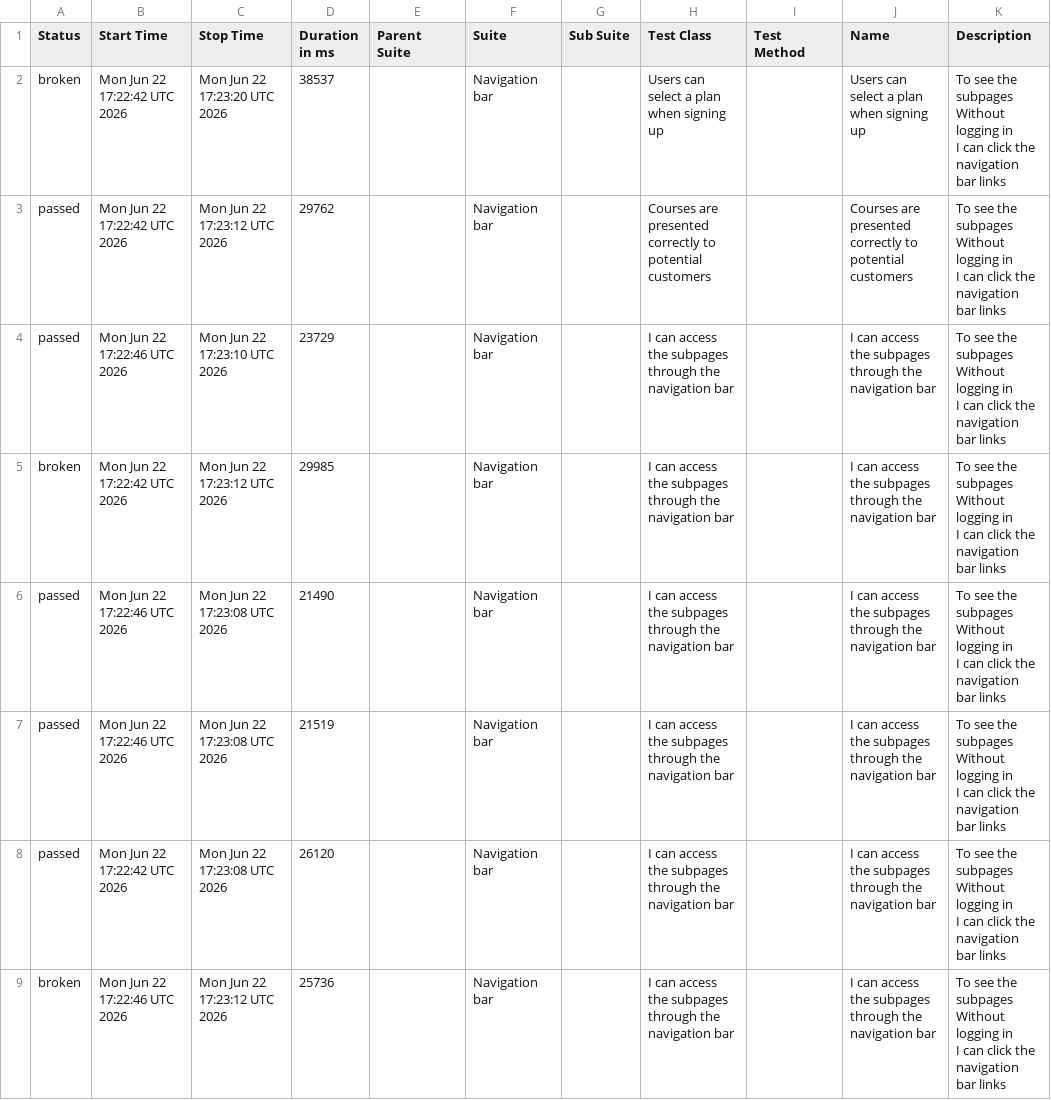
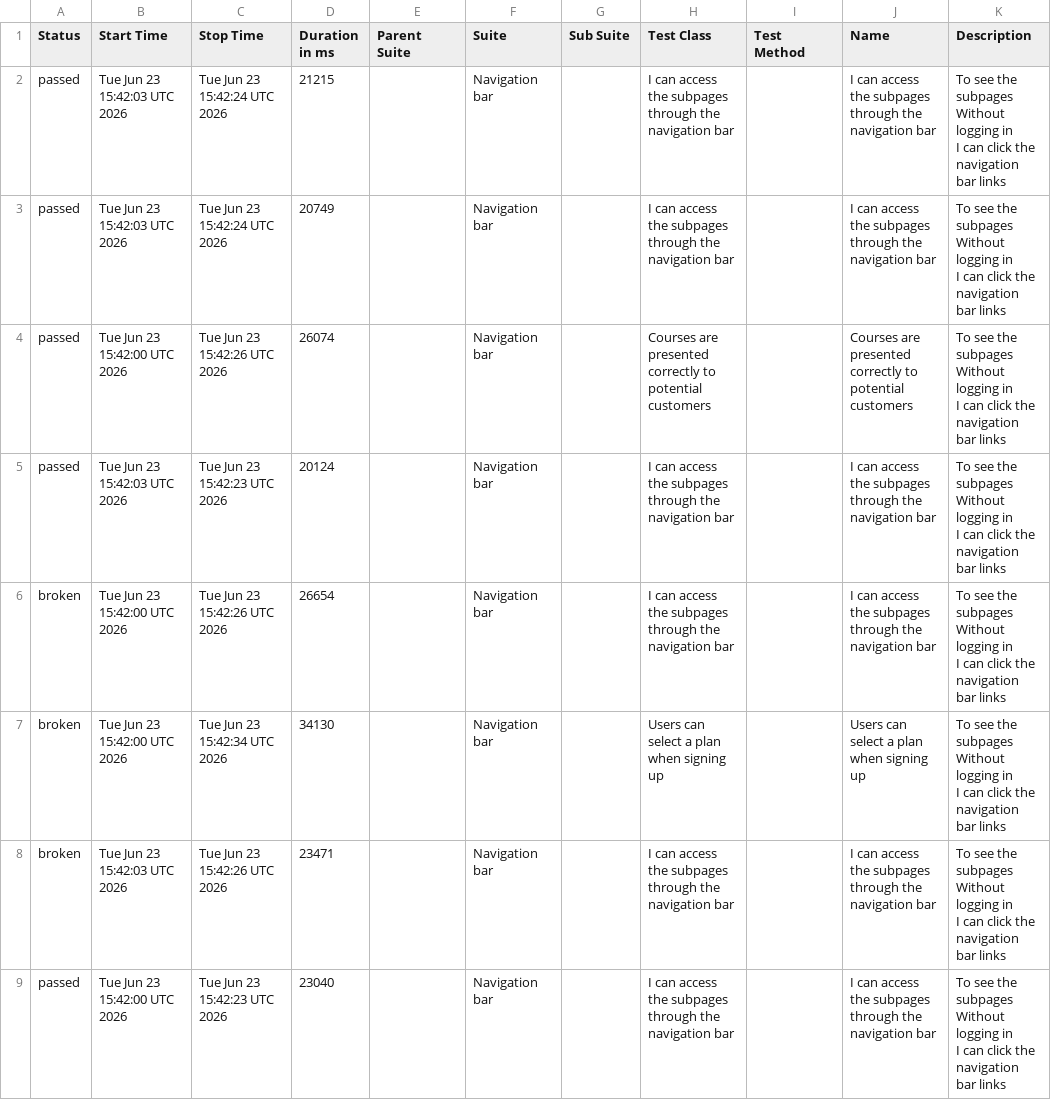
Before and after one commit to ingmarcela27/ci-reporting-building-block, a CSV file: allureReport/data/suites.csv, drawn as a sheet.

```diff
--- a/allureReport/data/suites.csv
+++ b/allureReport/data/suites.csv
@@ -1,25 +1,25 @@
 "Status","Start Time","Stop Time","Duration in ms","Parent Suite","Suite","Sub Suite","Test Class","Test Method","Name","Description"
-"broken","Mon Jun 22 17:22:42 UTC 2026","Mon Jun 22 17:23:20 UTC 2026","38537","","Navigation bar","","Users can select a plan when signing up","","Users can select a plan when signing up","  To see the subpages
-  Without logging in
-  I can click the navigation bar links"
-"passed","Mon Jun 22 17:22:42 UTC 2026","Mon Jun 22 17:23:12 UTC 2026","29762","","Navigation bar","","Courses are presented correctly to potential customers","","Courses are presented correctly to potential customers","  To see the subpages
-  Without logging in
-  I can click the navigation bar links"
-"passed","Mon Jun 22 17:22:46 UTC 2026","Mon Jun 22 17:23:10 UTC 2026","23729","","Navigation bar","","I can access the subpages through the navigation bar","","I can access the subpages through the navigation bar","  To see the subpages
-  Without logging in
-  I can click the navigation bar links"
-"broken","Mon Jun 22 17:22:42 UTC 2026","Mon Jun 22 17:23:12 UTC 2026","29985","","Navigation bar","","I can access the subpages through the navigation bar","","I can access the subpages through the navigation bar","  To see the subpages
-  Without logging in
-  I can click the navigation bar links"
-"passed","Mon Jun 22 17:22:46 UTC 2026","Mon Jun 22 17:23:08 UTC 2026","21490","","Navigation bar","","I can access the subpages through the navigation bar","","I can access the subpages through the navigation bar","  To see the subpages
-  Without logging in
-  I can click the navigation bar links"
-"passed","Mon Jun 22 17:22:46 UTC 2026","Mon Jun 22 17:23:08 UTC 2026","21519","","Navigation bar","","I can access the subpages through the navigation bar","","I can access the subpages through the navigation bar","  To see the subpages
-  Without logging in
-  I can click the navigation bar links"
-"passed","Mon Jun 22 17:22:42 UTC 2026","Mon Jun 22 17:23:08 UTC 2026","26120","","Navigation bar","","I can access the subpages through the navigation bar","","I can access the subpages through the navigation bar","  To see the subpages
-  Without logging in
-  I can click the navigation bar links"
-"broken","Mon Jun 22 17:22:46 UTC 2026","Mon Jun 22 17:23:12 UTC 2026","25736","","Navigation bar","","I can access the subpages through the navigation bar","","I can access the subpages through the navigation bar","  To see the subpages
-  Without logging in
-  I can click the navigation bar links"
+"passed","Tue Jun 23 15:42:03 UTC 2026","Tue Jun 23 15:42:24 UTC 2026","21215","","Navigation bar","","I can access the subpages through the navigation bar","","I can access the subpages through the navigation bar","  To see the subpages
+  Without logging in
+  I can click the navigation bar links"
+"passed","Tue Jun 23 15:42:03 UTC 2026","Tue Jun 23 15:42:24 UTC 2026","20749","","Navigation bar","","I can access the subpages through the navigation bar","","I can access the subpages through the navigation bar","  To see the subpages
+  Without logging in
+  I can click the navigation bar links"
+"passed","Tue Jun 23 15:42:00 UTC 2026","Tue Jun 23 15:42:26 UTC 2026","26074","","Navigation bar","","Courses are presented correctly to potential customers","","Courses are presented correctly to potential customers","  To see the subpages
+  Without logging in
+  I can click the navigation bar links"
+"passed","Tue Jun 23 15:42:03 UTC 2026","Tue Jun 23 15:42:23 UTC 2026","20124","","Navigation bar","","I can access the subpages through the navigation bar","","I can access the subpages through the navigation bar","  To see the subpages
+  Without logging in
+  I can click the navigation bar links"
+"broken","Tue Jun 23 15:42:00 UTC 2026","Tue Jun 23 15:42:26 UTC 2026","26654","","Navigation bar","","I can access the subpages through the navigation bar","","I can access the subpages through the navigation bar","  To see the subpages
+  Without logging in
+  I can click the navigation bar links"
+"broken","Tue Jun 23 15:42:00 UTC 2026","Tue Jun 23 15:42:34 UTC 2026","34130","","Navigation bar","","Users can select a plan when signing up","","Users can select a plan when signing up","  To see the subpages
+  Without logging in
+  I can click the navigation bar links"
+"broken","Tue Jun 23 15:42:03 UTC 2026","Tue Jun 23 15:42:26 UTC 2026","23471","","Navigation bar","","I can access the subpages through the navigation bar","","I can access the subpages through the navigation bar","  To see the subpages
+  Without logging in
+  I can click the navigation bar links"
+"passed","Tue Jun 23 15:42:00 UTC 2026","Tue Jun 23 15:42:23 UTC 2026","23040","","Navigation bar","","I can access the subpages through the navigation bar","","I can access the subpages through the navigation bar","  To see the subpages
+  Without logging in
+  I can click the navigation bar links"
```
Also changed, not shown: 38 other files.
